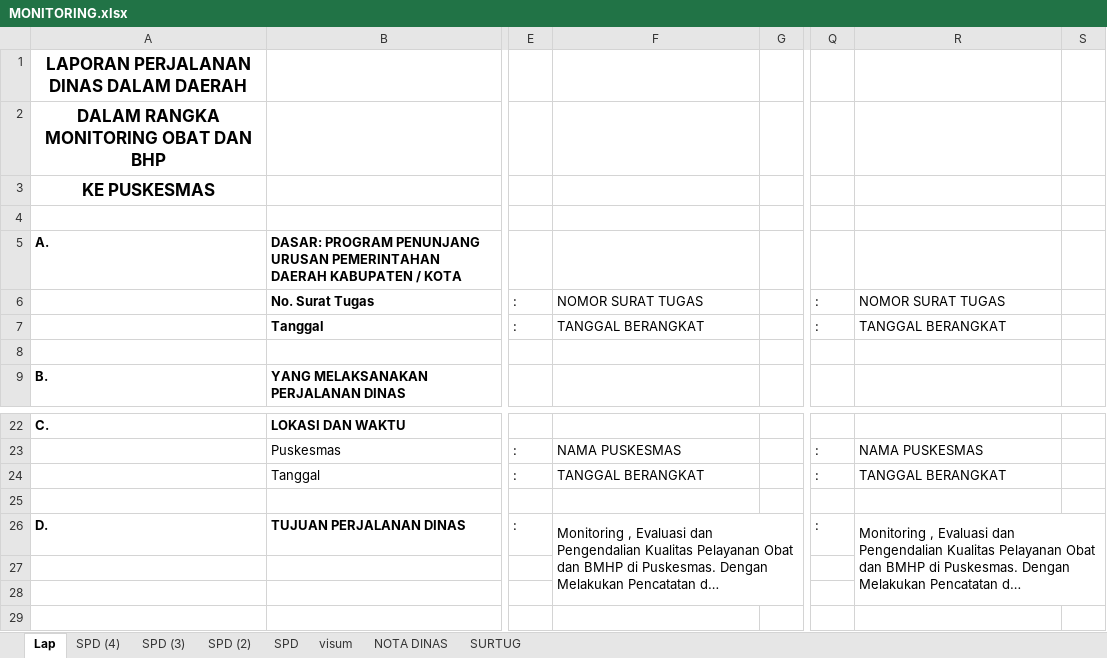
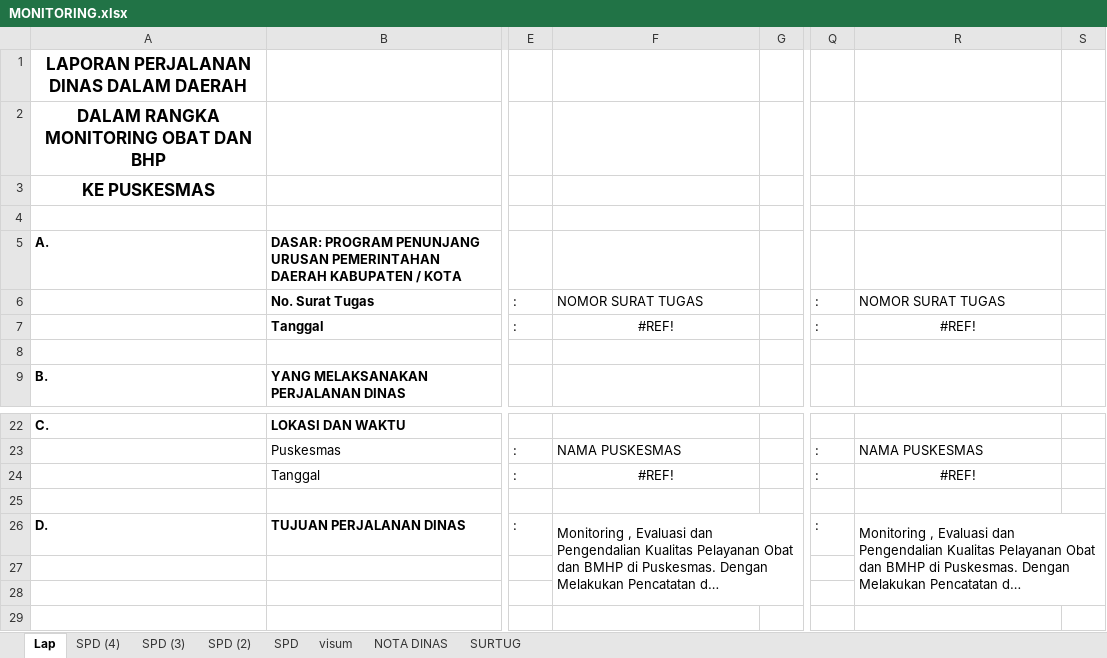
Before and after one commit to imamahmadf/electron, an Excel workbook: server/assets/MONITORING.xlsx, sheet Lap, drawn as a sheet; only a part is shown, gaps mark what is left out; long unchanged cells end in …; values as stored, in another font and other column widths than the file's, no borders; the diff names each change by its address in the sheet, - before the commit and + after, or states it on an @@ line.

Commit message:
menambahkan filter tanggal di rekap

```diff
--- a/server/assets/MONITORING.xlsx (sheet Lap)
+++ b/server/assets/MONITORING.xlsx (sheet Lap)
-F7: TANGGAL BERANGKAT
+F7: #REF!
-F7 alignment: left
+F7 alignment: center
-R7: TANGGAL BERANGKAT
+R7: #REF!
-R7 alignment: left
+R7 alignment: center
-F24: TANGGAL BERANGKAT
+F24: #REF!
-F24 alignment: left
+F24 alignment: center
-R24: TANGGAL BERANGKAT
+R24: #REF!
-R24 alignment: left
+R24 alignment: center
```
Also changed, not shown: sheet visum, sheet SURTUG, sheet NOTA DINAS, formulas that keep their value, server/assets/DISTRIBUSI.xlsx, 4 other files.
